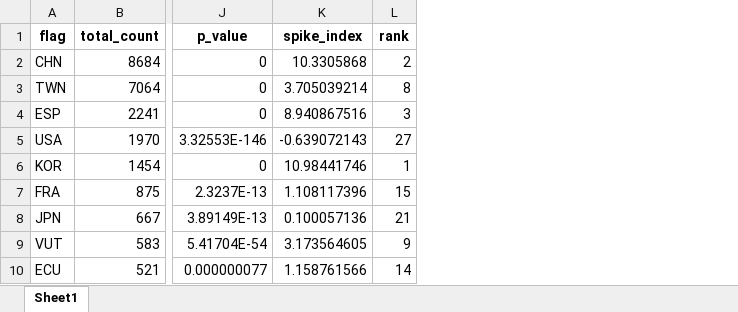
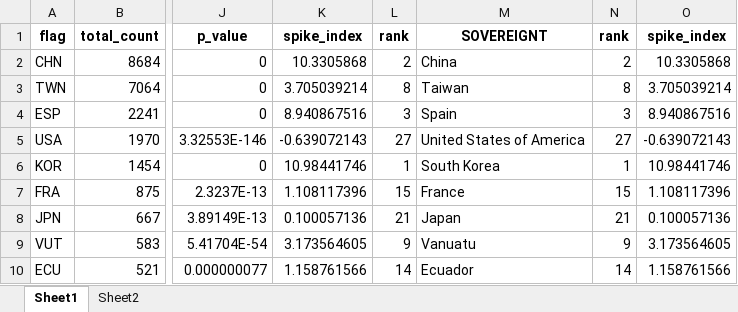
Before and after one commit to RRRan2333/ais_fishing_signal, an Excel workbook: country_rank_table.xlsx, sheet Sheet1, drawn as a sheet; only a part is shown, gaps mark what is left out; values as stored, in another font and other column widths than the file's, no borders; the diff names each change by its address in the sheet, - before the commit and + after, or states it on an @@ line.

```diff
--- a/country_rank_table.xlsx (sheet Sheet1)
+++ b/country_rank_table.xlsx (sheet Sheet1)
+sheet tab: Sheet2
+column M (SOVEREIGNT), rows 2-10: China | Taiwan | Spain | United States of America | South Korea | France | Japan | Vanuatu | Ecuador
+column N (rank), rows 2-10: 2 | 8 | 3 | 27 | 1 | 15 | 21 | 9 | 14
+column O (spike_index), rows 2-10: 10.3305868 | 3.705039214 | 8.940867516 | -0.639072143 | 10.98441746 | 1.108117396 | 0.100057136 | 3.173564605 | 1.158761566
```
Also changed, not shown: 4 other files.
